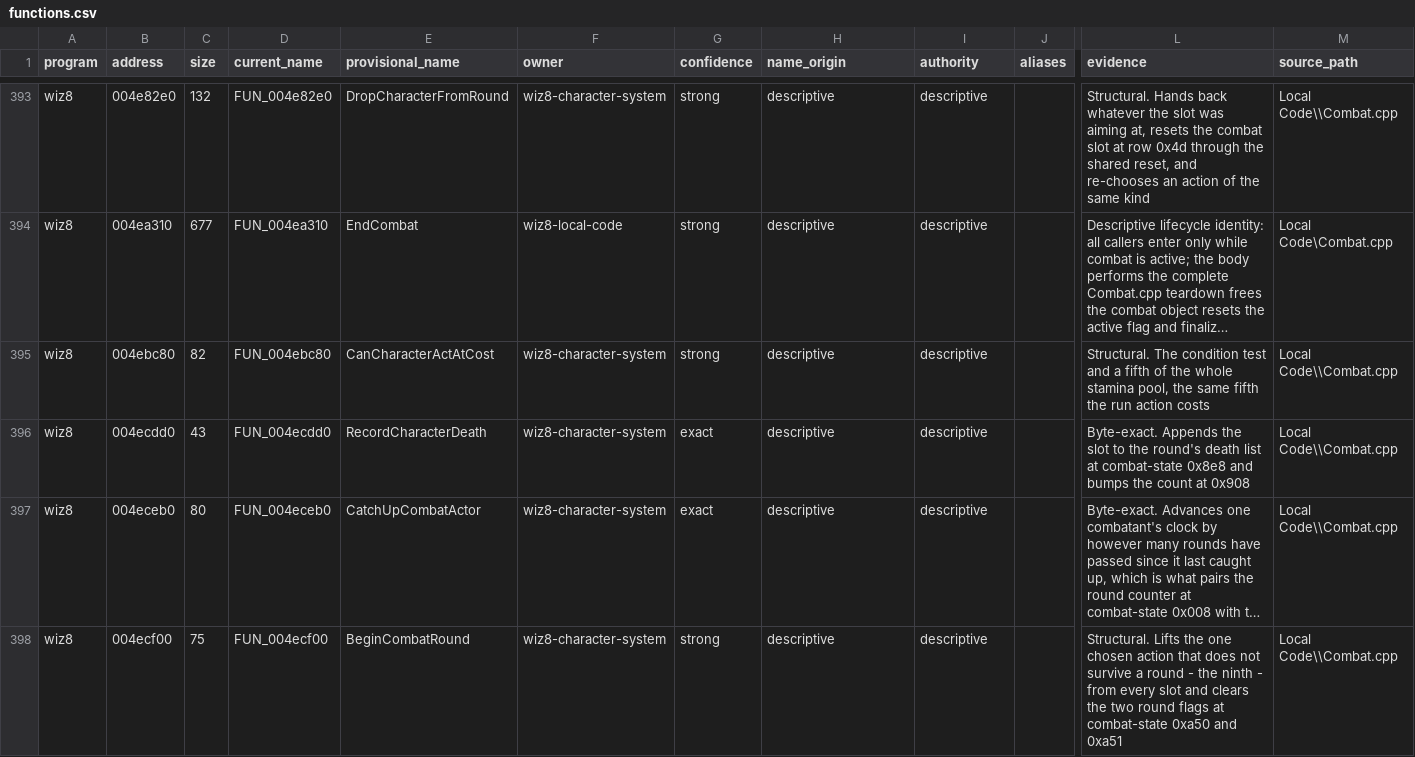
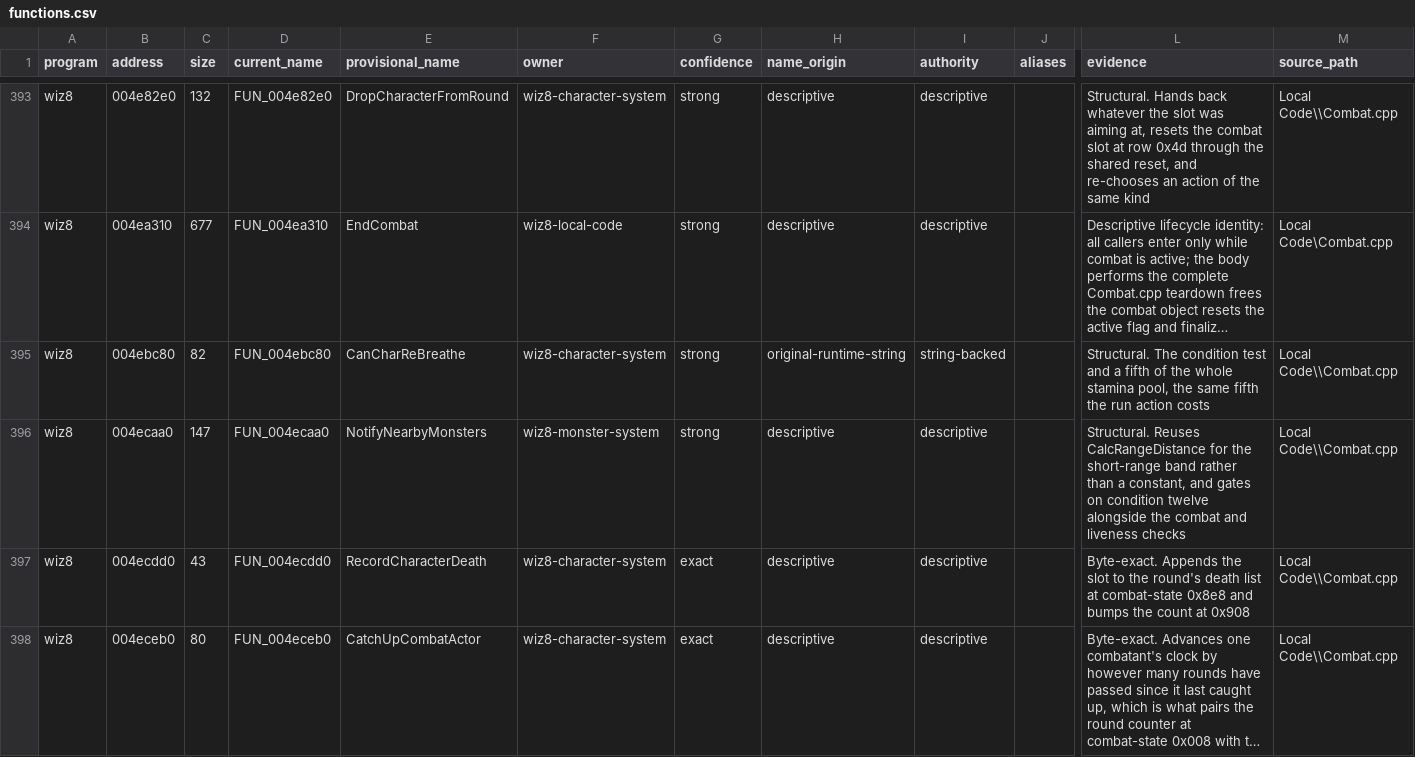
Before and after one commit to agluszak/wizardry-8-decomp, a CSV file: evidence/reviewed/wiz8/functions.csv, drawn as a sheet; only a part is shown, gaps mark what is left out; the shorter side is filled out with more unchanged rows; long unchanged cells end in …; rows hold the shown columns only; the diff covers the shown part only; the diff names each change by its address in the sheet, - before the commit and + after, or states it on an @@ line.

```diff
--- a/evidence/reviewed/wiz8/functions.csv
+++ b/evidence/reviewed/wiz8/functions.csv
-E395 (provisional_name): CanCharacterActAtCost
+E395 (provisional_name): CanCharReBreathe
-H395 (name_origin): descriptive
+H395 (name_origin): original-runtime-string
-I395 (authority): descriptive
+I395 (authority): string-backed
+row 396: wiz8 | 004ecaa0 | 147 | FUN_004ecaa0 | NotifyNearbyMonsters | wiz8-monster-system | strong | descriptive | descriptive |  | Structural. Reuses CalcRangeDistance for the short-range band rather than a constant, and gates on condition twelve alongside the combat and liveness checks | Local Code\\Combat.cpp
```
Also changed, not shown: 9 added rows elsewhere in this file, config/reccmp/wiz8-gameplay-boundaries.csv, 4 other files.
